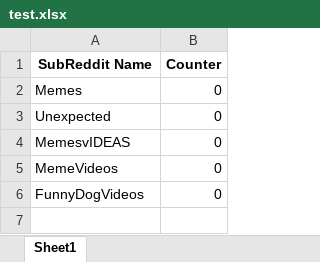
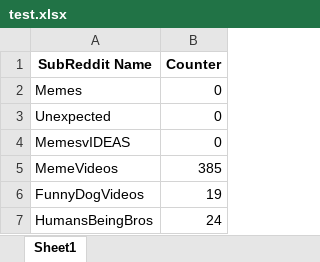
Before and after one commit to ALANT535/Short-Video-Auto-Generation, an Excel workbook: Excel Files/test.xlsx, sheet Sheet1, drawn as a sheet; values as stored, in another font and other column widths than the file's, no borders; the diff names each change by its address in the sheet, - before the commit and + after, or states it on an @@ line.

```diff
--- a/Excel Files/test.xlsx (sheet Sheet1)
+++ b/Excel Files/test.xlsx (sheet Sheet1)
-B5 (Counter): 0
+B5 (Counter): 385
-B6 (Counter): 0
+B6 (Counter): 19
+row 7: HumansBeingBros | 24
```
Also changed, not shown: 10 other files.
